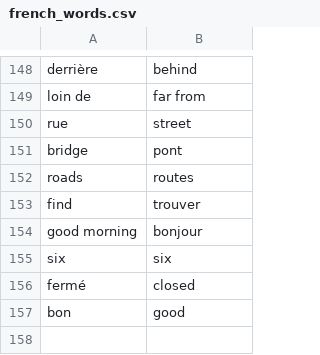
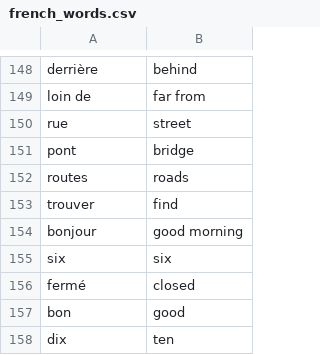
Before and after one commit to andervies/Flashy, a CSV file: data/french_words.csv, drawn as a sheet; only a part is shown, gaps mark what is left out.

Commit message:
Update french_words.csv

```diff
--- a/data/french_words.csv
+++ b/data/french_words.csv
@@ -150,6 +150,6 @@ loin de,far from
 rue,street
-bridge,pont
-roads,routes
-find,trouver
-good morning,bonjour
+pont,bridge
+routes,roads
+trouver,find
+bonjour,good morning
 six,six
@@ -157 +157,2 @@ fermé,closed
 bon,good
+dix,ten
```
